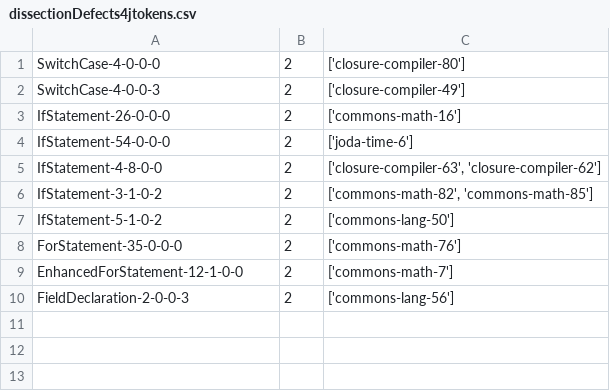
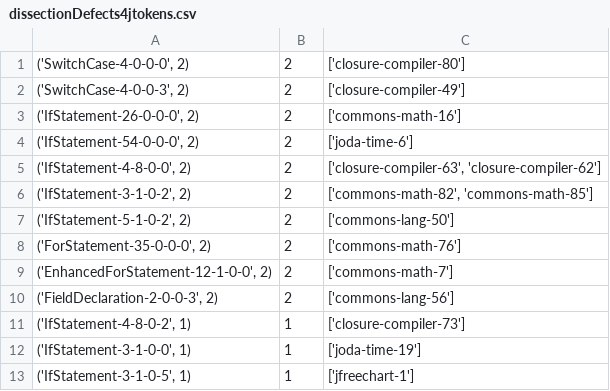
Before and after one commit to SoundaryaTekkalakota/fixminer-core, a CSV file: python/data/dissectionDefects4jtokens.csv, drawn as a sheet.

```diff
--- a/python/data/dissectionDefects4jtokens.csv
+++ b/python/data/dissectionDefects4jtokens.csv
@@ -1,10 +1,13 @@
-SwitchCase-4-0-0-0,2,['closure-compiler-80']
-SwitchCase-4-0-0-3,2,['closure-compiler-49']
-IfStatement-26-0-0-0,2,['commons-math-16']
-IfStatement-54-0-0-0,2,['joda-time-6']
-IfStatement-4-8-0-0,2,"['closure-compiler-63', 'closure-compiler-62']"
-IfStatement-3-1-0-2,2,"['commons-math-82', 'commons-math-85']"
-IfStatement-5-1-0-2,2,['commons-lang-50']
-ForStatement-35-0-0-0,2,['commons-math-76']
-EnhancedForStatement-12-1-0-0,2,['commons-math-7']
-FieldDeclaration-2-0-0-3,2,['commons-lang-56']
+"('SwitchCase-4-0-0-0', 2)",2,['closure-compiler-80']
+"('SwitchCase-4-0-0-3', 2)",2,['closure-compiler-49']
+"('IfStatement-26-0-0-0', 2)",2,['commons-math-16']
+"('IfStatement-54-0-0-0', 2)",2,['joda-time-6']
+"('IfStatement-4-8-0-0', 2)",2,"['closure-compiler-63', 'closure-compiler-62']"
+"('IfStatement-3-1-0-2', 2)",2,"['commons-math-82', 'commons-math-85']"
+"('IfStatement-5-1-0-2', 2)",2,['commons-lang-50']
+"('ForStatement-35-0-0-0', 2)",2,['commons-math-76']
+"('EnhancedForStatement-12-1-0-0', 2)",2,['commons-math-7']
+"('FieldDeclaration-2-0-0-3', 2)",2,['commons-lang-56']
+"('IfStatement-4-8-0-2', 1)",1,['closure-compiler-73']
+"('IfStatement-3-1-0-0', 1)",1,['joda-time-19']
+"('IfStatement-3-1-0-5', 1)",1,['jfreechart-1']
```
Also changed, not shown: python/data/dissectionDefects4jactions.csv, python/data/dissectionPatternsactions.csv, 40 other files.
